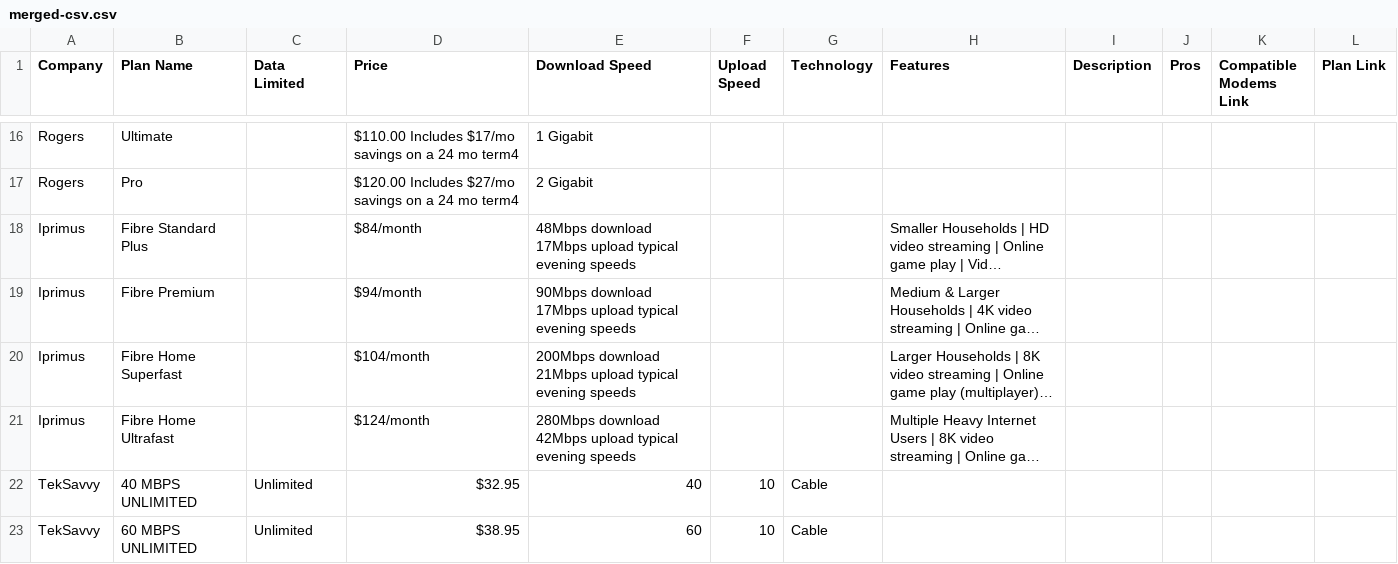
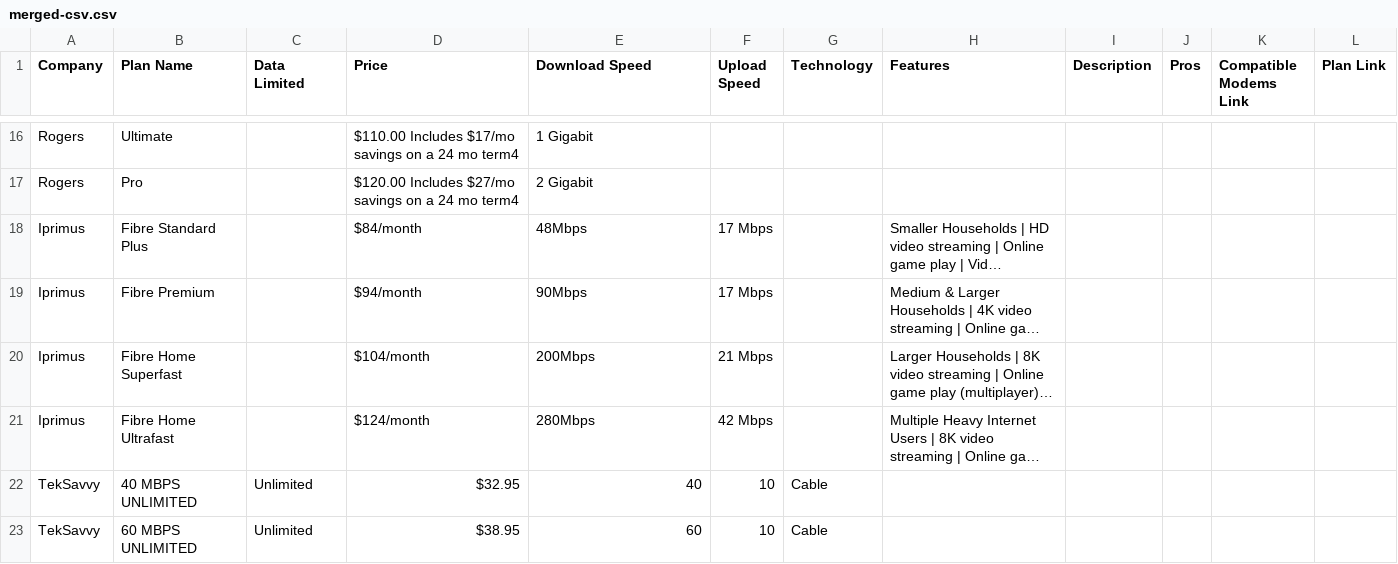
Before and after one commit to Tusharbir/PlanWiseAPI, a CSV file: src/main/resources/merged-csv.csv, drawn as a sheet; only a part is shown, gaps mark what is left out; long unchanged cells end in …; the diff names each change by its address in the sheet, - before the commit and + after, or states it on an @@ line.

Commit message:
changes-in-csv-file

```diff
--- a/src/main/resources/merged-csv.csv
+++ b/src/main/resources/merged-csv.csv
-E18 (Download Speed): 48Mbps download 17Mbps upload typical evening speeds
+E18 (Download Speed): 48Mbps
-F18:F19 (Upload Speed): (empty)
+F18:F19 (Upload Speed): 17 Mbps
-E19 (Download Speed): 90Mbps download 17Mbps upload typical evening speeds
+E19 (Download Speed): 90Mbps
-E20 (Download Speed): 200Mbps download 21Mbps upload typical evening speeds
+E20 (Download Speed): 200Mbps
-F20 (Upload Speed): (empty)
+F20 (Upload Speed): 21 Mbps
-E21 (Download Speed): 280Mbps download 42Mbps upload typical evening speeds
+E21 (Download Speed): 280Mbps
-F21 (Upload Speed): (empty)
+F21 (Upload Speed): 42 Mbps
```
